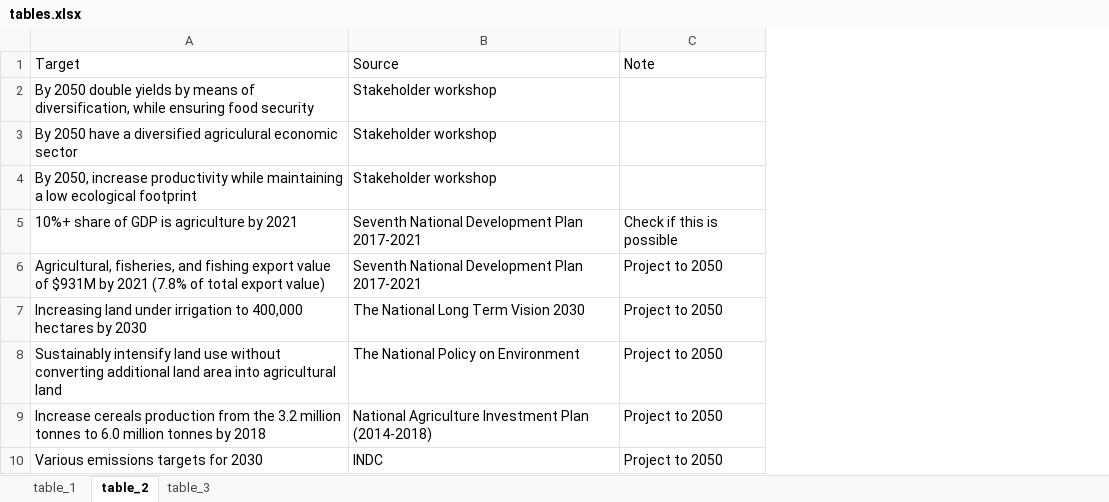
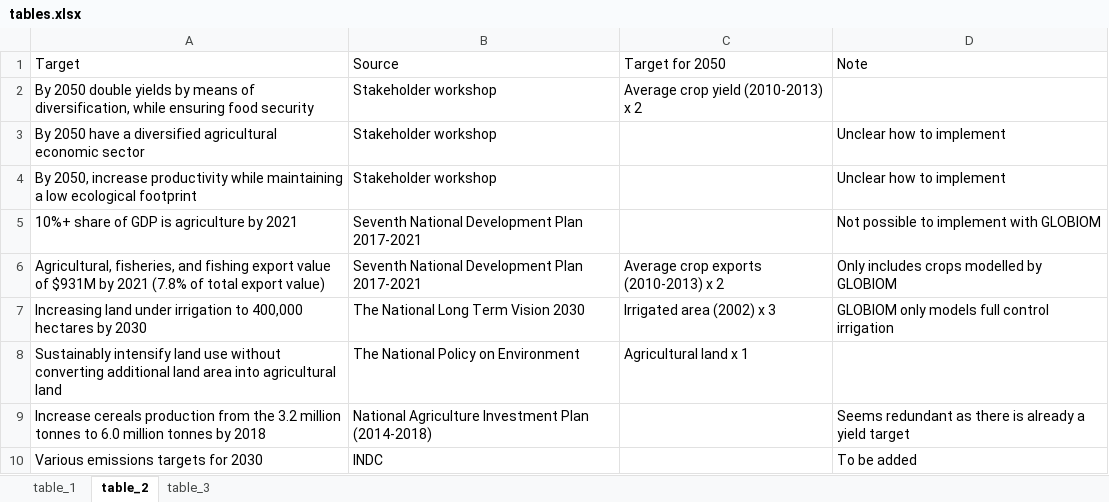
Before and after one commit to michielvandijk/CSIP_ZMB, an Excel workbook: Fig_tab_map/tables.xlsx, sheet table_2, drawn as a sheet; values as stored, in another font and other column widths than the file's, no borders; removed rows and columns are numbered as before the commit, all else as after; the diff names each change by its address in the sheet, - before the commit and + after, or states it on an @@ line.

```diff
--- a/Fig_tab_map/tables.xlsx (sheet table_2)
+++ b/Fig_tab_map/tables.xlsx (sheet table_2)
-column C (Note), rows 5-10: Check if this is possible | Project to 2050 | Project to 2050 | Project to 2050 | Project to 2050 | Project to 2050
+column C (Target for 2050), rows 2-8: Average crop yield (2010-2013) x 2 |  |  |  | Average crop exports (2010-2013) x 2 | Irrigated area (2002) x 3 | Agricultural land x 1
+column D (Note), rows 3-10: Unclear how to implement | Unclear how to implement | Not possible to implement with GLOBIOM | Only includes crops modelled by GLOBIOM | GLOBIOM only models full control irrigation |  | Seems redundant as there is already a yield target | To be added
-A3 (Target): …a diversified agriculural economic sector
+A3 (Target): …a diversified agricultural economic sector
```
Also changed, not shown: 6 other files.
